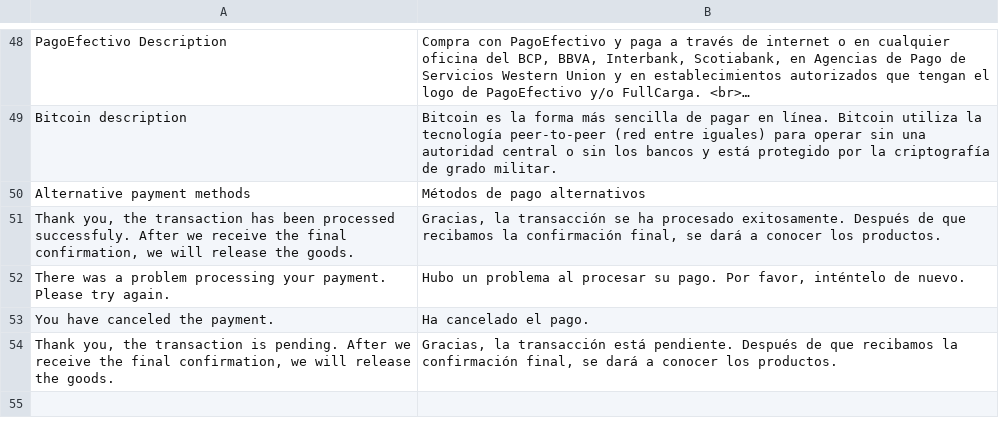
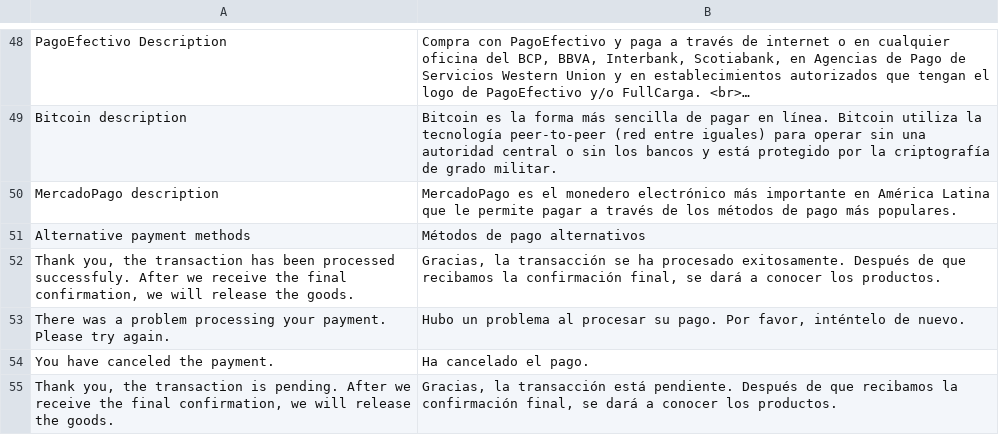
Before and after one commit to Smart2Pay/magento, a CSV file: app/locale/es_AR/Smart2Pay_Globalpay.csv, drawn as a sheet; only a part is shown, gaps mark what is left out; long unchanged cells end in ….

Commit message:
Added ES translations for MercadoPago.

```diff
--- a/app/locale/es_AR/Smart2Pay_Globalpay.csv
+++ b/app/locale/es_AR/Smart2Pay_Globalpay.csv
@@ -49,2 +49,3 @@
 "Bitcoin description","Bitcoin es la forma más sencilla de pagar en línea. Bitcoin utiliza la tecnología  peer-to-peer (red entre iguales) para operar sin una autoridad central o sin los bancos y está protegido por la criptografía de grado militar."
+"MercadoPago description","MercadoPago es el monedero electrónico más importante en América Latina que le permite pagar a través de los métodos de pago más populares."
 "Alternative payment methods","Métodos de pago alternativos"
```
Also changed, not shown: app/locale/es_CL/Smart2Pay_Globalpay.csv, app/locale/es_CO/Smart2Pay_Globalpay.csv, 2 other files.
